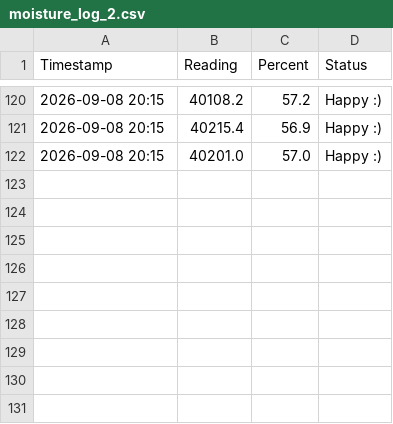
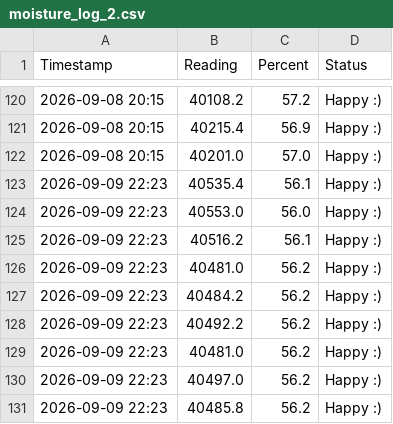
Before and after one commit to nizhniea/soil-moisture-monitor, a CSV file: moisture_log_2.csv, drawn as a sheet; only a part is shown, gaps mark what is left out; the diff names each change by its address in the sheet, - before the commit and + after, or states it on an @@ line.

Commit message:
moisture_log_3_calibration.py

```diff
--- a/moisture_log_2.csv
+++ b/moisture_log_2.csv
+row 123: 2026-09-09 22:23 | 40535.4 | 56.1 | Happy :)
+row 124: 2026-09-09 22:23 | 40553.0 | 56.0 | Happy :)
+row 125: 2026-09-09 22:23 | 40516.2 | 56.1 | Happy :)
+row 126: 2026-09-09 22:23 | 40481.0 | 56.2 | Happy :)
+row 127: 2026-09-09 22:23 | 40484.2 | 56.2 | Happy :)
+row 128: 2026-09-09 22:23 | 40492.2 | 56.2 | Happy :)
+row 129: 2026-09-09 22:23 | 40481.0 | 56.2 | Happy :)
+row 130: 2026-09-09 22:23 | 40497.0 | 56.2 | Happy :)
+row 131: 2026-09-09 22:23 | 40485.8 | 56.2 | Happy :)
```
Also changed, not shown: 1 other file.
